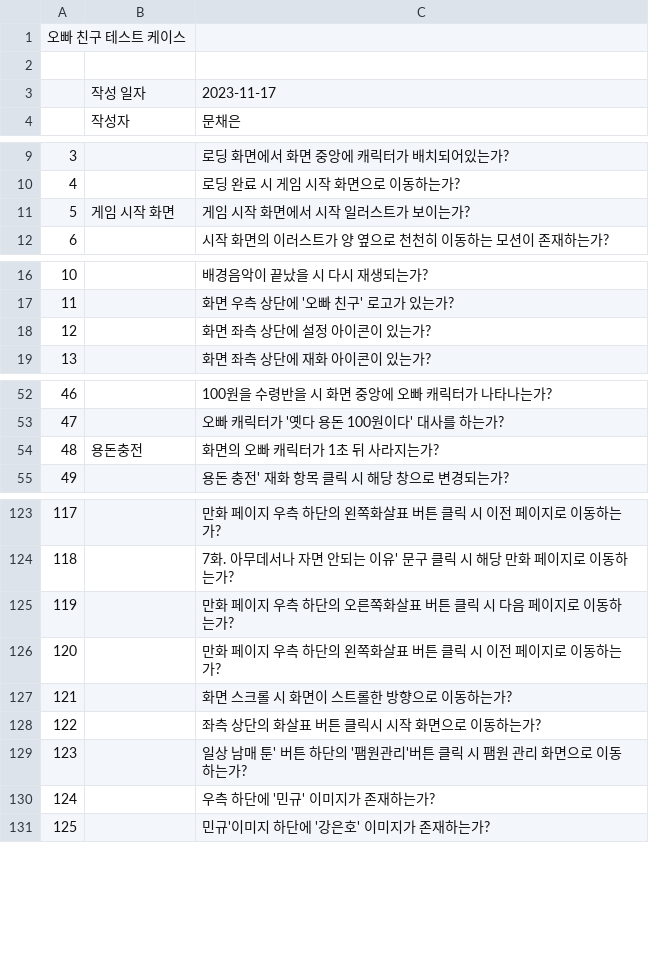
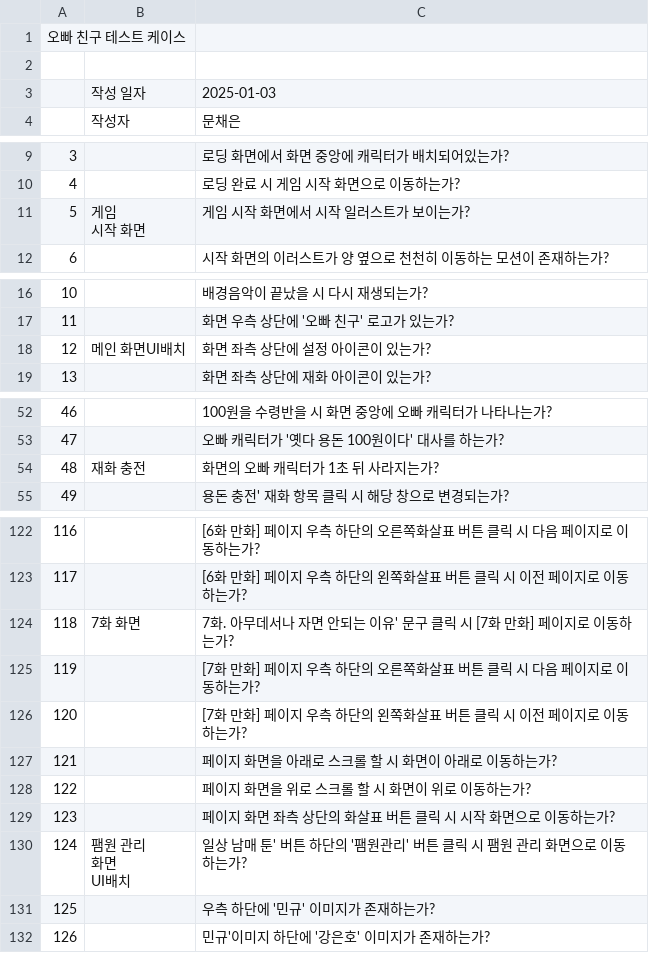
Before and after one commit to Mce27031/Game_TC, a CSV file: 오빠 친구_TC_문채은.csv, drawn as a sheet; only a part is shown, gaps mark what is left out; addresses are those after the commit; ↵ is a line break in a cell; the diff covers the shown part only; the diff names each change by its address in the sheet, - before the commit and + after, or states it on an @@ line.

```diff
--- a/오빠 친구_TC_문채은.csv
+++ b/오빠 친구_TC_문채은.csv
-C3: 2023-11-17
+C3: 2025-01-03
-B11: 게임 시작 화면
+B11: 게임 ↵ 시작 화면
-B18: (empty)
+B18: 메인 화면UI배치
-B54: 용돈충전
+B54: 재화 충전
@@ column A renumbered between rows 100 and 181 @@
-C122: 만화 페이지 우측 하단의 왼쪽화살표 버튼 클릭 시 이전 페이지로 이동하는가?
+C122: [6화 만화] 페이지 우측 하단의 오른쪽화살표 버튼 클릭 시 다음 페이지로 이동하는가?
-C123: 7화. 아무데서나 자면 안되는 이유' 문구 클릭 시 해당 만화 페이지…
+C123: [6화 만화] 페이지 우측 하단의 왼쪽화살표 버튼 클릭 시 이전 페이지…
+row 124: 118 | 7화 화면 | 7화. 아무데서나 자면 안되는 이유' 문구 클릭 시 [7화 만화] 페이지로 이동하는가?
-C125: 만화 페이지…
+C125: [7화 만화] 페이지…
-C126: 만화 페이지 우측 하단의 왼쪽화살표 버튼 클릭 시 이전 페이지로 이동하는가?
+C126: [7화 만화] 페이지 우측 하단의 왼쪽화살표 버튼 클릭 시 이전 페이지로 이동하는가?
-C127: 화면 스크롤 시 화면이 스트롤한 방향으로 이동하는가?
+C127: 페이지 화면을 아래로 스크롤 할 시 화면이 아래로 이동하는가?
-C128: 좌측 상단의 화살표 버튼 클릭시 시작 화면으로 이동하는가?
+C128: 페이지 화면을 위로 스크롤 할 시 화면이 위로 이동하는가?
-C129: 일상 남매 툰' 버튼 하단의 '팸원관리'버튼 클릭 시 팸원 관리 화면으로 이동하는가?
+C129: 페이지 화면 좌측 상단의 화살표 버튼 클릭 시 시작 화면으로 이동하는가?
+row 130: 124 | 팸원 관리 ↵ 화면 ↵ UI배치 | 일상 남매 툰' 버튼 하단의 '팸원관리' 버튼 클릭 시 팸원 관리 화면으로 이동하는가?
```
Also changed, not shown: 7 added rows, 37 removed rows and 18 edited cells elsewhere in this file.
